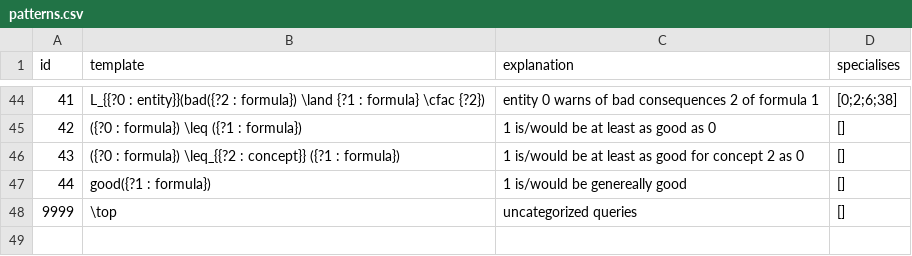
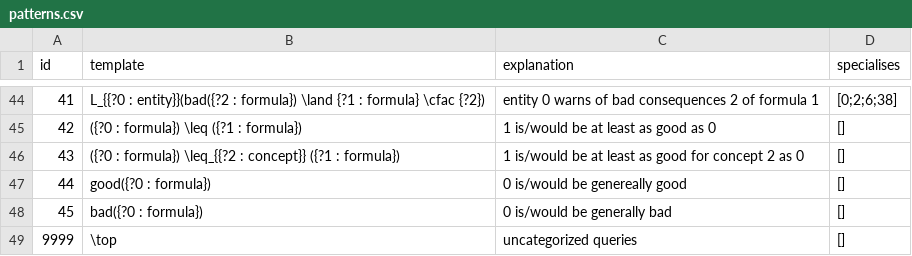
Before and after one commit to ausgerechnet/spheroscope, a CSV file: library/patterns.csv, drawn as a sheet; only a part is shown, gaps mark what is left out.

Commit message:
Toplevel badness

```diff
--- a/library/patterns.csv
+++ b/library/patterns.csv
@@ -46,3 +46,4 @@ id,template,explanation,specialises
 43,({?0 : formula}) \leq_{{?2 : concept}} ({?1 : formula}),1 is/would be at least as good for concept 2 as 0,[]
-44,good({?1 : formula}),1 is/would be genereally good,[]
+44,good({?0 : formula}),0 is/would be genereally good,[]
+45,bad({?0 : formula}),0 is/would be generally bad,[]
 9999,\top,uncategorized queries,[]
```
